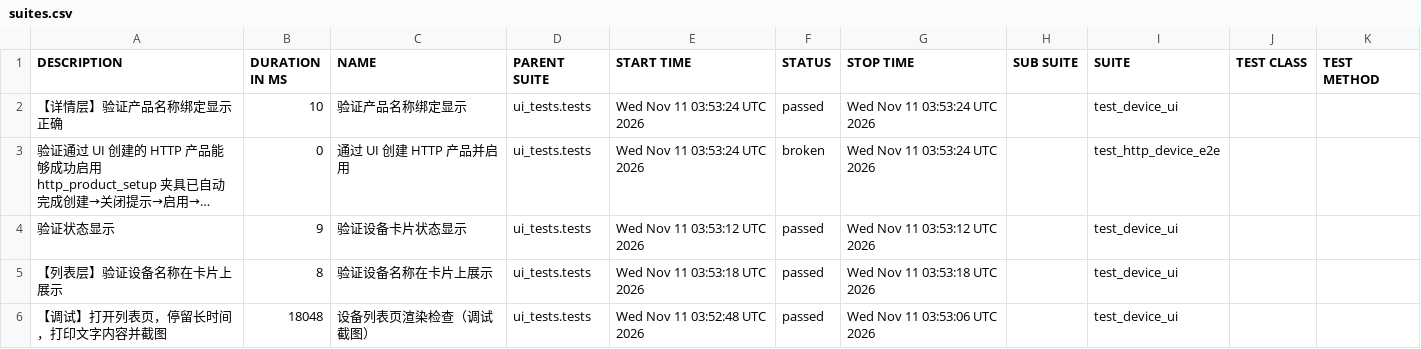
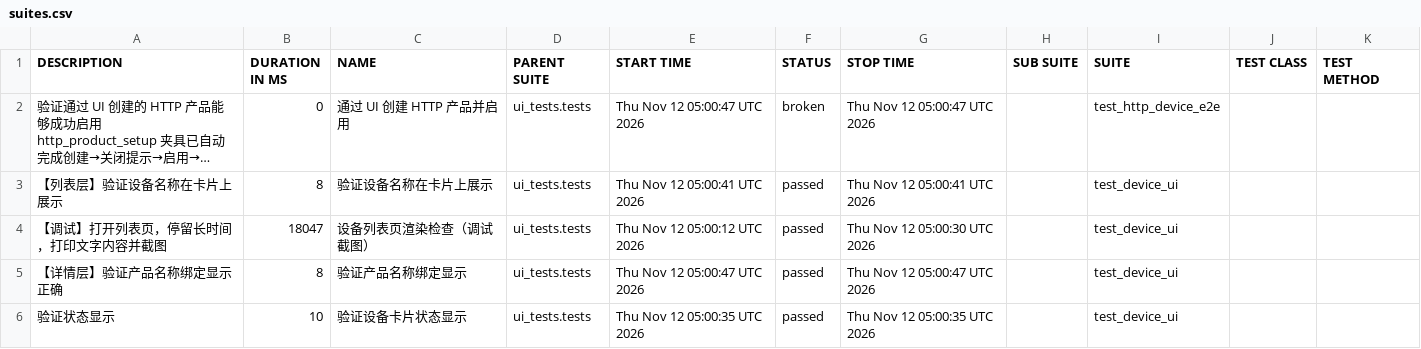
Before and after one commit to piaqiahia/iot-test-framework, a CSV file: ui-report/data/suites.csv, drawn as a sheet; long unchanged cells end in …; removed rows and columns are numbered as before the commit, all else as after; the diff names each change by its address in the sheet, - before the commit and + after, or states it on an @@ line.

```diff
--- a/ui-report/data/suites.csv
+++ b/ui-report/data/suites.csv
-row 2: 【详情层】验证产品名称绑定显示正确 | 10 | 验证产品名称绑定显示 | ui_tests.tests | Wed Nov 11 03:53:24 UTC 2026 | passed | Wed Nov 11 03:53:24 UTC 2026 |  | test_device_ui
-E2 (START TIME): Wed Nov 11 03:53:24 UTC 2026
+E2 (START TIME): Thu Nov 12 05:00:47 UTC 2026
-G2 (STOP TIME): Wed Nov 11 03:53:24 UTC 2026
+G2 (STOP TIME): Thu Nov 12 05:00:47 UTC 2026
-row 4: 验证状态显示 | 9 | 验证设备卡片状态显示 | ui_tests.tests | Wed Nov 11 03:53:12 UTC 2026 | passed | Wed Nov 11 03:53:12 UTC 2026 |  | test_device_ui
-E3 (START TIME): Wed Nov 11 03:53:18 UTC 2026
+E3 (START TIME): Thu Nov 12 05:00:41 UTC 2026
-G3 (STOP TIME): Wed Nov 11 03:53:18 UTC 2026
+G3 (STOP TIME): Thu Nov 12 05:00:41 UTC 2026
-B4 (DURATION IN MS): 18048
+B4 (DURATION IN MS): 18047
-E4 (START TIME): Wed Nov 11 03:52:48 UTC 2026
+E4 (START TIME): Thu Nov 12 05:00:12 UTC 2026
-G4 (STOP TIME): Wed Nov 11 03:53:06 UTC 2026
+G4 (STOP TIME): Thu Nov 12 05:00:30 UTC 2026
+row 5: 【详情层】验证产品名称绑定显示正确 | 8 | 验证产品名称绑定显示 | ui_tests.tests | Thu Nov 12 05:00:47 UTC 2026 | passed | Thu Nov 12 05:00:47 UTC 2026 |  | test_device_ui
+row 6: 验证状态显示 | 10 | 验证设备卡片状态显示 | ui_tests.tests | Thu Nov 12 05:00:35 UTC 2026 | passed | Thu Nov 12 05:00:35 UTC 2026 |  | test_device_ui
```
Also changed, not shown: ui-report/data/behaviors.csv, 20 other files.
